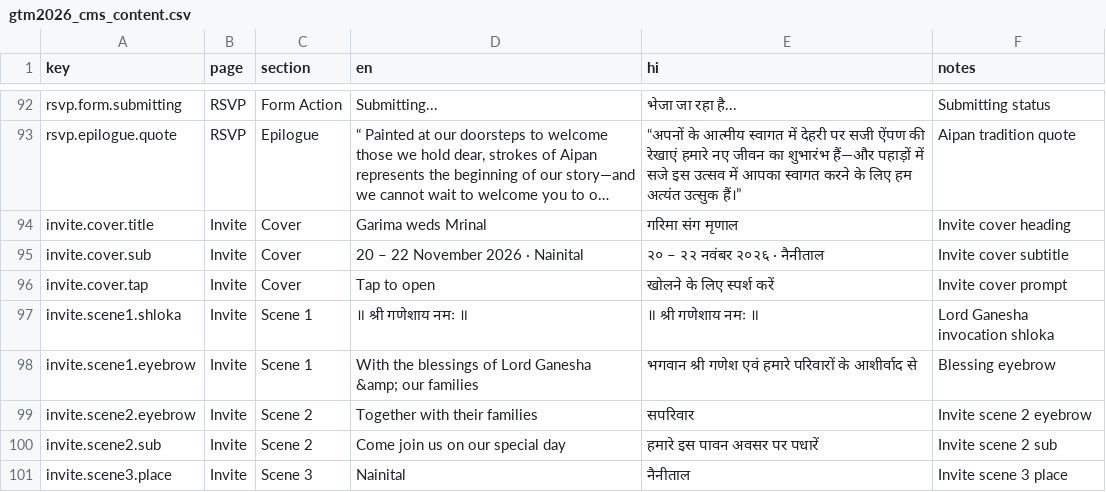
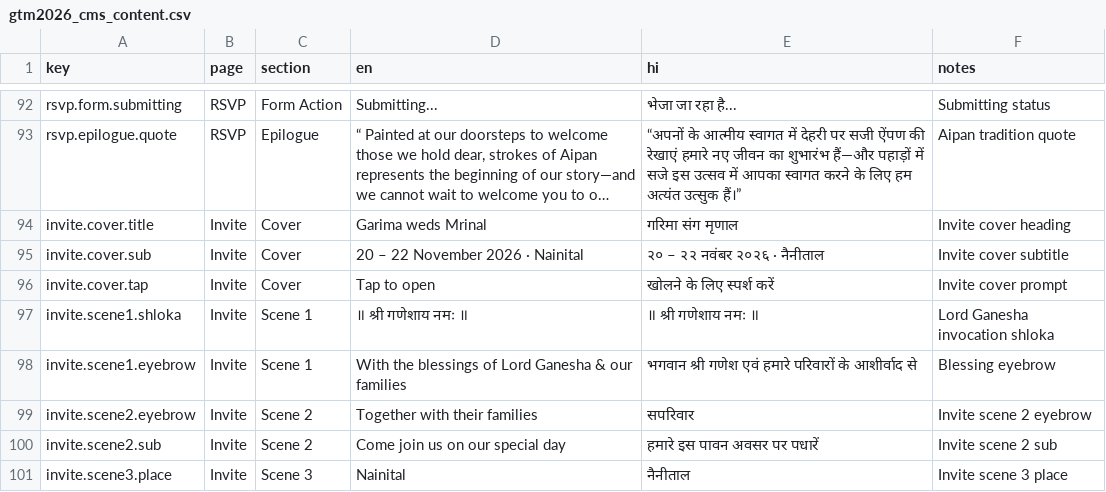
Before and after one commit to mrinalsharma-hub/gtm2026, a CSV file: locales/gtm2026_cms_content.csv, drawn as a sheet; only a part is shown, gaps mark what is left out; long unchanged cells end in …; the diff covers the shown part only.

```diff
--- a/locales/gtm2026_cms_content.csv
+++ b/locales/gtm2026_cms_content.csv
@@ -97,3 +97,3 @@ invite.cover.tap,Invite,Cover,Tap to open,खोलने के लिए स
 invite.scene1.shloka,Invite,Scene 1,॥ श्री गणेशाय नमः ॥,॥ श्री गणेशाय नमः ॥,Lord Ganesha invocation shloka
-invite.scene1.eyebrow,Invite,Scene 1,With the blessings of Lord Ganesha &amp; our families,भगवान श्री गणेश एवं हमारे परिवारों के आशीर्वाद से,Blessing eyebrow
+invite.scene1.eyebrow,Invite,Scene 1,With the blessings of Lord Ganesha & our families,भगवान श्री गणेश एवं हमारे परिवारों के आशीर्वाद से,Blessing eyebrow
 invite.scene2.eyebrow,Invite,Scene 2,Together with their families,सपरिवार,Invite scene 2 eyebrow
```
Also changed, not shown: 11 edited cells elsewhere in this file, locales/gtm2026_cms_content.tsv, 4 other files.
